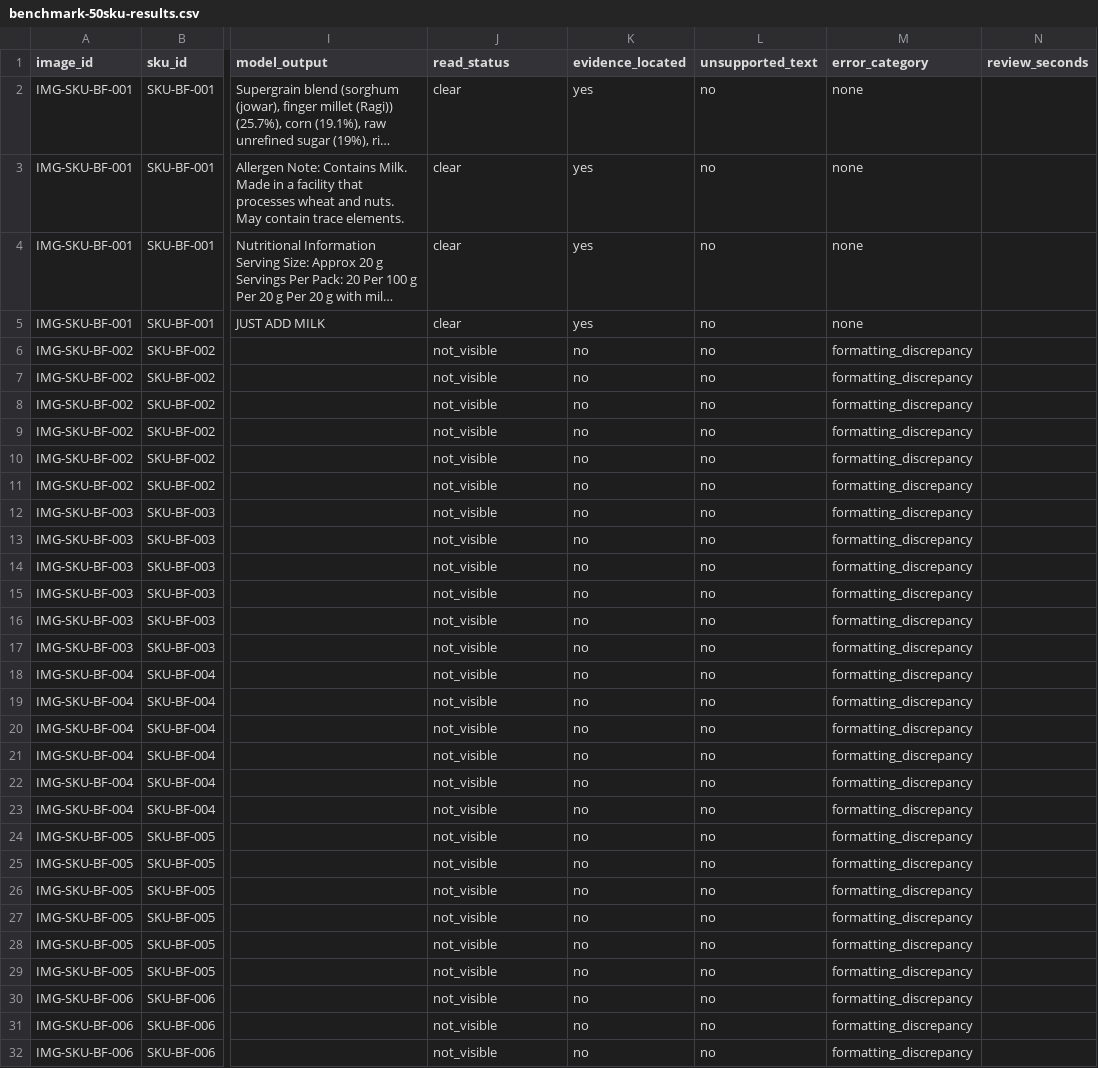
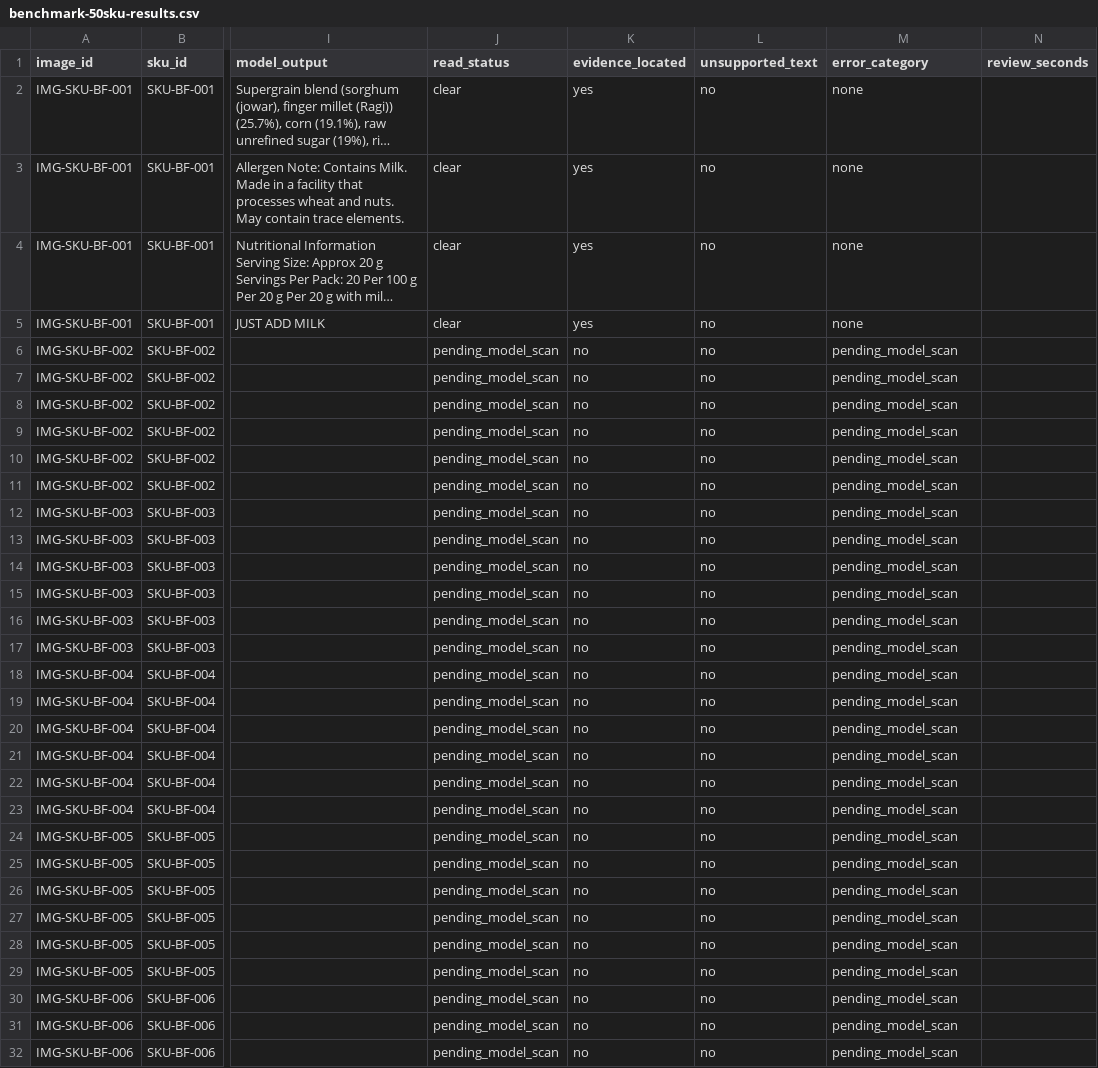
Before and after one commit to tripathiswastik/LabelFit-India, a CSV file: docs/benchmark-50sku-results.csv, drawn as a sheet; only a part is shown, gaps mark what is left out; long unchanged cells end in …; the diff covers the shown part only; the diff names each change by its address in the sheet, - before the commit and + after, or states it on an @@ line.

Commit message:
Exclude pending scans from target benchmark scores

```diff
--- a/docs/benchmark-50sku-results.csv
+++ b/docs/benchmark-50sku-results.csv
-J6:J32 (read_status): not_visible
+J6:J32 (read_status): pending_model_scan
-M6:M32 (error_category): formatting_discrepancy
+M6:M32 (error_category): pending_model_scan
```
Also changed, not shown: 46 edited cells elsewhere in this file, 13 other files.
